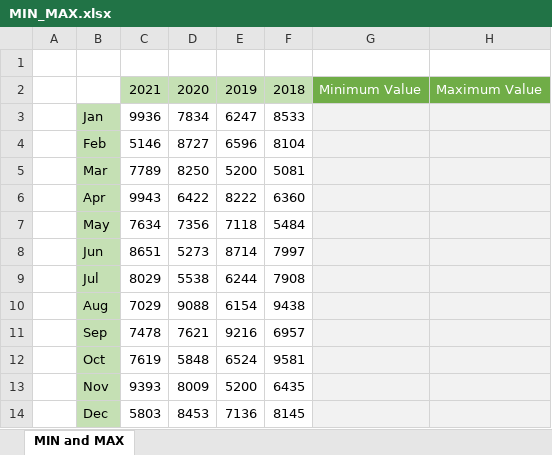
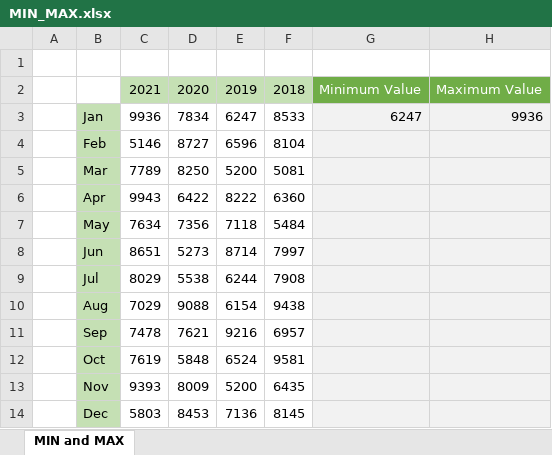
Before and after one commit to HerryTech/Excel-from-scratch, an Excel workbook: stage_1/Formulas_Functions/MIN_MAX.xlsx, sheet MIN and MAX, drawn as a sheet; values as stored, in another font and other column widths than the file's, no borders; the diff names each change by its address in the sheet, - before the commit and + after, or states it on an @@ line.

Commit message:
Update File

```diff
--- a/stage_1/Formulas_Functions/MIN_MAX.xlsx (sheet MIN and MAX)
+++ b/stage_1/Formulas_Functions/MIN_MAX.xlsx (sheet MIN and MAX)
-G3: (empty)
+G3: 6247
-H3: (empty)
+H3: 9936
```
